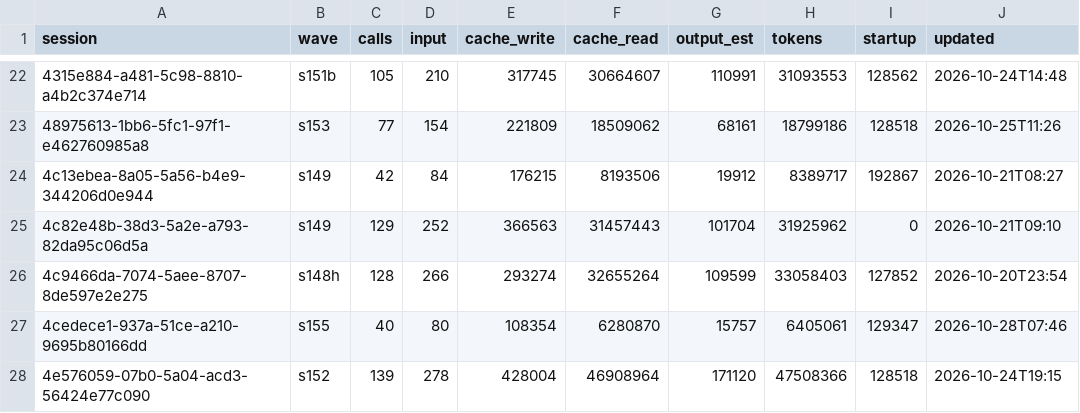
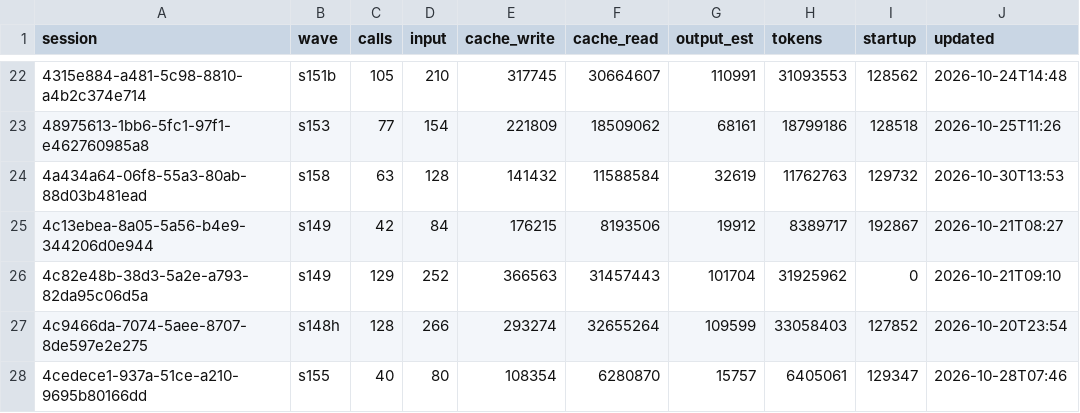
Before and after one commit to DrSaturnn/Step2Haki, a CSV file: workspace/repair/efficiency/ledger_lead.csv, drawn as a sheet; only a part is shown, gaps mark what is left out; the shorter side is filled out with more unchanged rows.

```diff
--- a/workspace/repair/efficiency/ledger_lead.csv
+++ b/workspace/repair/efficiency/ledger_lead.csv
@@ -23,2 +23,3 @@ session,wave,calls,input,cache_write,cache_read,output_est,tokens,startup,update
 48975613-1bb6-5fc1-97f1-e462760985a8,s153,77,154,221809,18509062,68161,18799186,128518,2026-10-25T11:26
+4a434a64-06f8-55a3-80ab-88d03b481ead,s158,63,128,141432,11588584,32619,11762763,129732,2026-10-30T13:53
 4c13ebea-8a05-5a56-b4e9-344206d0e944,s149,42,84,176215,8193506,19912,8389717,192867,2026-10-21T08:27
```
Also changed, not shown: workspace/repair/efficiency/ledger_spine.csv, 3 other files.
